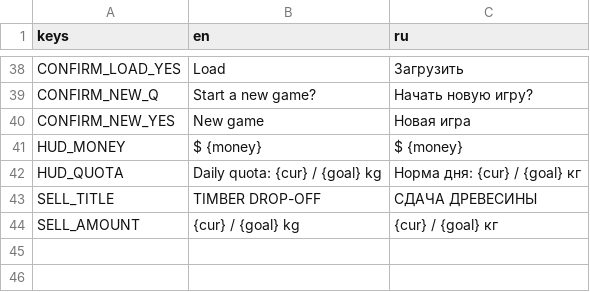
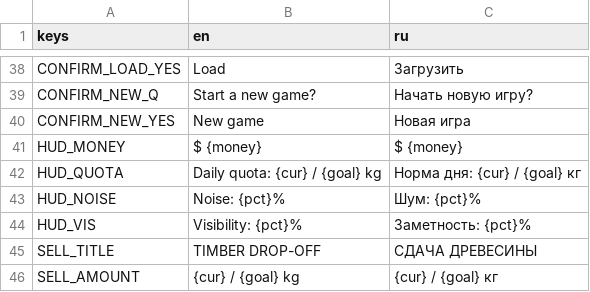
Before and after one commit to 9xxdpxx6/the-last-logger-v1, a CSV file: localization/translations.csv, drawn as a sheet; only a part is shown, gaps mark what is left out.

Commit message:
Add foliage system: slowdown, stealth (noise/visibility), crouch
Greybox bushes/grass (Foliage Area3D) that slow the player and are cut
with the axe, leaving despawning debris capped by count (FoliageDebris).
Dense tiers have a solid central stem you can't pass — build walls from
bushes. Cargo (barrow/drag/telekinesis/carry) bites harder in foliage.

Stealth model with two HUD indicators:
- Noise: gait-based (walk ~70%, crouch ~50%, run louder), foliage ADDS
  rustle when moving (decoupled from speed so dense brush is louder, not
  quieter), tiny while crouched. Axe hits / throws / barrow get a smooth
  rise/fall noise envelope.
- Visibility: posture x (1 - concealment); foliage conceals only when the
  player is >=80% covered (crouch lowers the silhouette to hide in brush);
  movement halves concealment.

Crouch toggle on C (camera dip, slower, quieter, lower silhouette).

```diff
--- a/localization/translations.csv
+++ b/localization/translations.csv
@@ -42,2 +42,4 @@ HUD_MONEY,"$ {money}","$ {money}"
 HUD_QUOTA,"Daily quota: {cur} / {goal} kg","Норма дня: {cur} / {goal} кг"
+HUD_NOISE,"Noise: {pct}%","Шум: {pct}%"
+HUD_VIS,"Visibility: {pct}%","Заметность: {pct}%"
 SELL_TITLE,"TIMBER DROP-OFF","СДАЧА ДРЕВЕСИНЫ"
```
Also changed, not shown: 13 other files.
